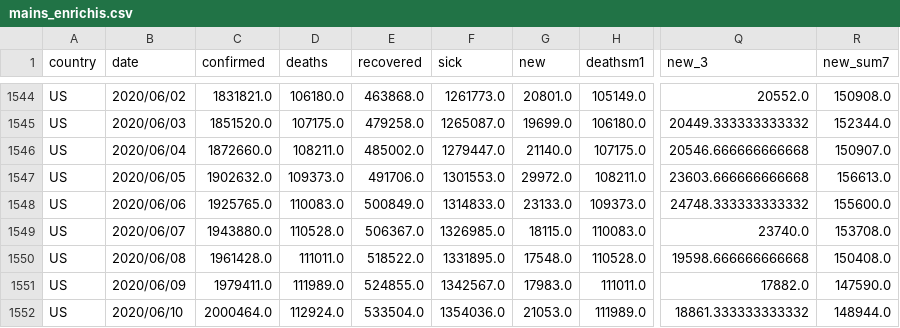
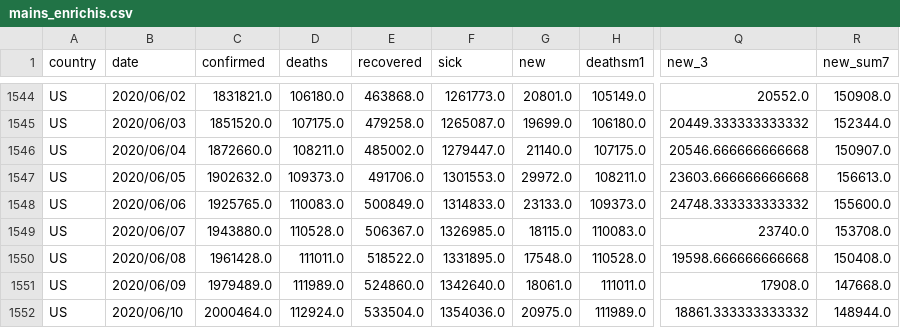
Before and after one commit to Cohhort/Covid19, a CSV file: public/data/mains_enrichis.csv, drawn as a sheet; only a part is shown, gaps mark what is left out; the diff names each change by its address in the sheet, - before the commit and + after, or states it on an @@ line.

```diff
--- a/public/data/mains_enrichis.csv
+++ b/public/data/mains_enrichis.csv
-C1551 (confirmed): 1979411.0
+C1551 (confirmed): 1979489.0
-E1551 (recovered): 524855.0
+E1551 (recovered): 524860.0
-F1551 (sick): 1342567.0
+F1551 (sick): 1342640.0
-G1551 (new): 17983.0
+G1551 (new): 18061.0
-Q1551 (new_3): 17882.0
+Q1551 (new_3): 17908.0
-R1551 (new_sum7): 147590.0
+R1551 (new_sum7): 147668.0
-G1552 (new): 21053.0
+G1552 (new): 20975.0
```
Also changed, not shown: public/data/brutes.csv, 2 other files.
